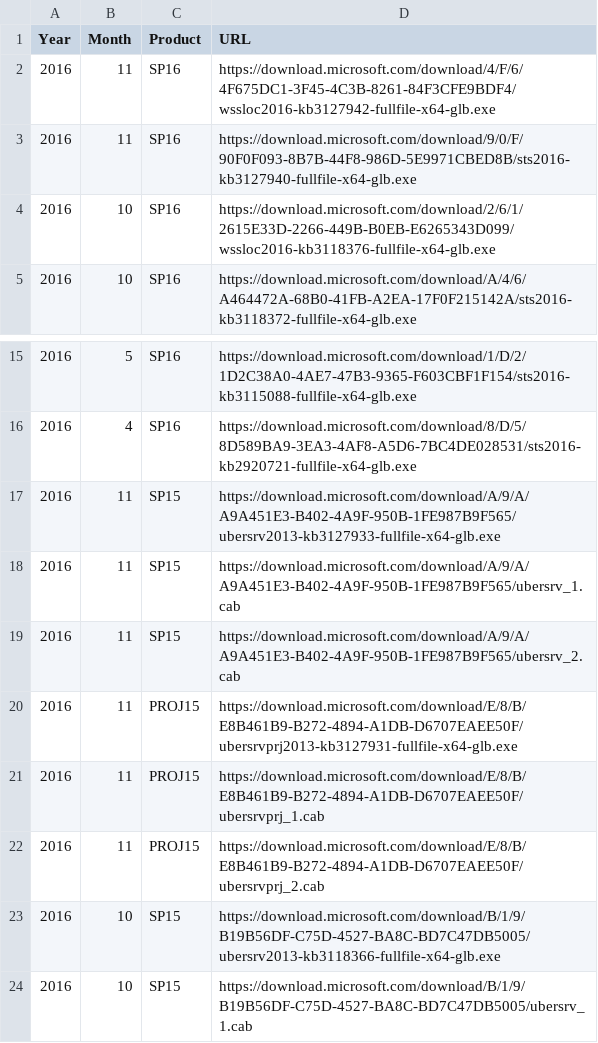
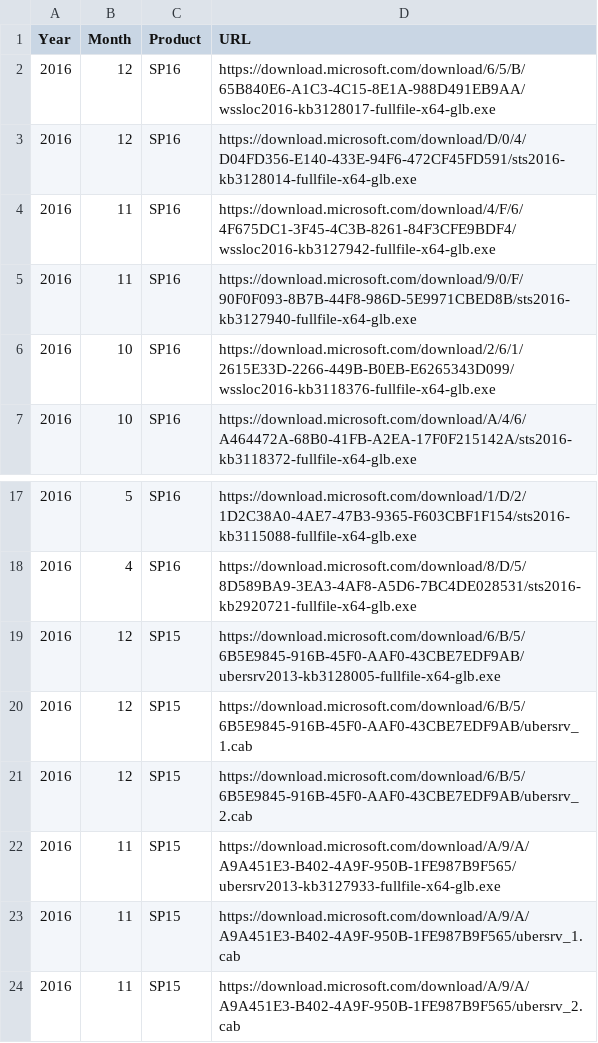
Before and after one commit to spjeff/sppatchify, a CSV file: SPPatchify-Download-CU.csv, drawn as a sheet; only a part is shown, gaps mark what is left out; the shorter side is filled out with more unchanged rows; the diff names each change by its address in the sheet, - before the commit and + after, or states it on an @@ line.

Commit message:
Code
* download links for Dec 2016

```diff
--- a/SPPatchify-Download-CU.csv
+++ b/SPPatchify-Download-CU.csv
+row 2: 2016 | 12 | SP16 | https://download.microsoft.com/download/6/5/B/65B840E6-A1C3-4C15-8E1A-988D491EB9AA/wssloc2016-kb3128017-fullfile-x64-glb.exe
+row 3: 2016 | 12 | SP16 | https://download.microsoft.com/download/D/0/4/D04FD356-E140-433E-94F6-472CF45FD591/sts2016-kb3128014-fullfile-x64-glb.exe
+row 19: 2016 | 12 | SP15 | https://download.microsoft.com/download/6/B/5/6B5E9845-916B-45F0-AAF0-43CBE7EDF9AB/ubersrv2013-kb3128005-fullfile-x64-glb.exe
+row 20: 2016 | 12 | SP15 | https://download.microsoft.com/download/6/B/5/6B5E9845-916B-45F0-AAF0-43CBE7EDF9AB/ubersrv_1.cab
+row 21: 2016 | 12 | SP15 | https://download.microsoft.com/download/6/B/5/6B5E9845-916B-45F0-AAF0-43CBE7EDF9AB/ubersrv_2.cab
```
